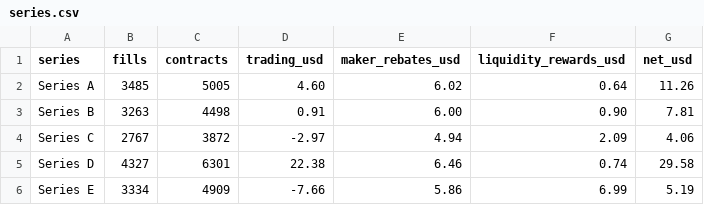
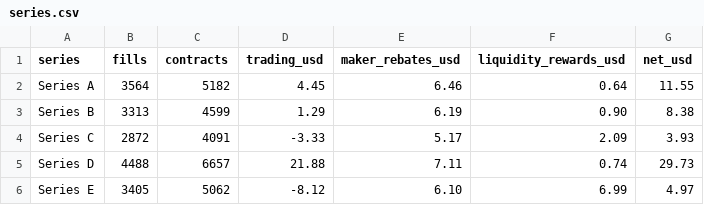
Before and after one commit to Tanuj-07/prediction-market-making, a CSV file: data/series.csv, drawn as a sheet.

```diff
--- a/data/series.csv
+++ b/data/series.csv
@@ -1,6 +1,6 @@
 series,fills,contracts,trading_usd,maker_rebates_usd,liquidity_rewards_usd,net_usd
-Series A,3485,5005,4.60,6.02,0.64,11.26
-Series B,3263,4498,0.91,6.00,0.90,7.81
-Series C,2767,3872,-2.97,4.94,2.09,4.06
-Series D,4327,6301,22.38,6.46,0.74,29.58
-Series E,3334,4909,-7.66,5.86,6.99,5.19
+Series A,3564,5182,4.45,6.46,0.64,11.55
+Series B,3313,4599,1.29,6.19,0.90,8.38
+Series C,2872,4091,-3.33,5.17,2.09,3.93
+Series D,4488,6657,21.88,7.11,0.74,29.73
+Series E,3405,5062,-8.12,6.10,6.99,4.97
```
Also changed, not shown: data/daily.csv, data/versions.csv, 8 other files.
